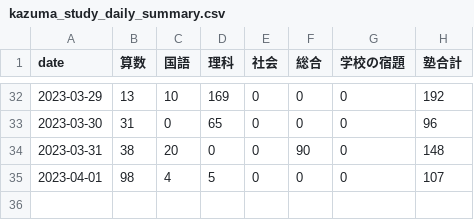
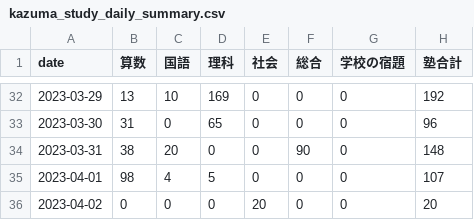
Before and after one commit to mustangsally1973/mustangasally1973.github.io, a CSV file: data/kazuma_study_daily_summary.csv, drawn as a sheet; only a part is shown, gaps mark what is left out.

```diff
--- a/data/kazuma_study_daily_summary.csv
+++ b/data/kazuma_study_daily_summary.csv
@@ -35 +35,2 @@ date,算数,国語,理科,社会,総合,学校の宿題,塾合計
 2023-04-01,98,4,5,0,0,0,107
+2023-04-02,0,0,0,20,0,0,20
```
Also changed, not shown: data/kazuma_study_recode.csv, data/kazuma_study_weekly_summary.csv, 1 other file.
